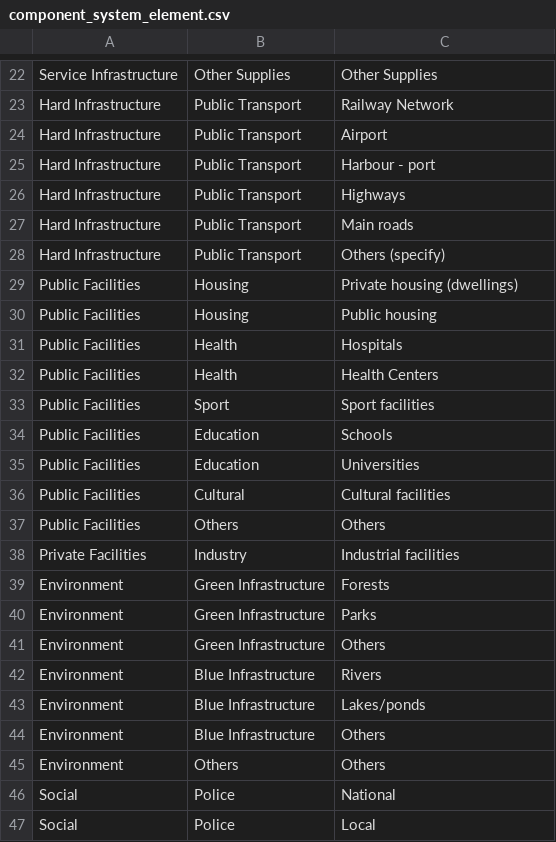
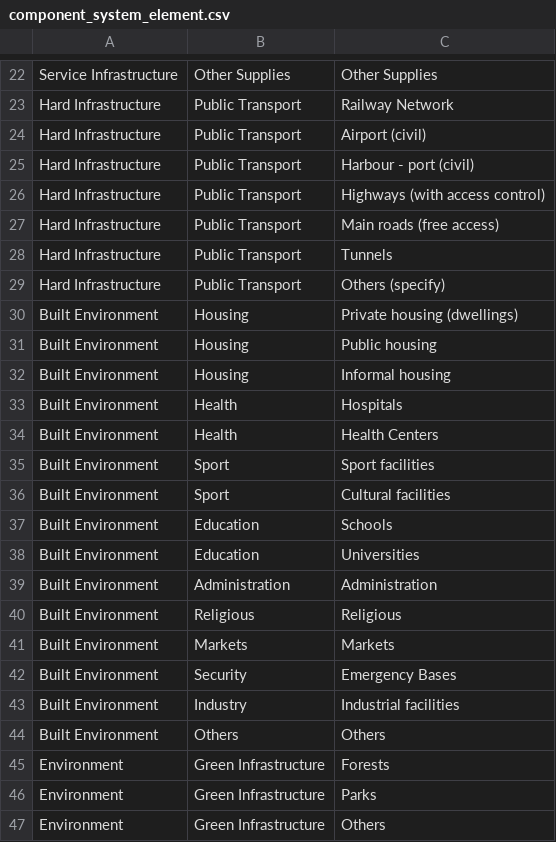
Before and after one commit to miquel-corral/crppindexcard, a CSV file: Files/component_system_element.csv, drawn as a sheet; only a part is shown, gaps mark what is left out; the shorter side is filled out with more unchanged rows.

```diff
--- a/Files/component_system_element.csv
+++ b/Files/component_system_element.csv
@@ -23,17 +23,23 @@ Service Infrastructure,Other Supplies, Other Supplies
 Hard Infrastructure,Public Transport,Railway Network
-Hard Infrastructure,Public Transport,Airport
-Hard Infrastructure,Public Transport,Harbour - port
-Hard Infrastructure,Public Transport,Highways
-Hard Infrastructure,Public Transport,Main roads
+Hard Infrastructure,Public Transport,Airport (civil)
+Hard Infrastructure,Public Transport,Harbour - port (civil)
+Hard Infrastructure,Public Transport,Highways (with access control)
+Hard Infrastructure,Public Transport,Main roads (free access)
+Hard Infrastructure,Public Transport,Tunnels
 Hard Infrastructure,Public Transport,Others (specify)
-Public Facilities,Housing,Private housing (dwellings)
-Public Facilities,Housing,Public housing
-Public Facilities,Health,Hospitals
-Public Facilities,Health,Health Centers
-Public Facilities,Sport,Sport facilities
-Public Facilities,Education,Schools
-Public Facilities,Education,Universities
-Public Facilities,Cultural,Cultural facilities
-Public Facilities,Others, Others
-Private Facilities,Industry,Industrial facilities
+Built Environment,Housing,Private housing (dwellings)
+Built Environment,Housing,Public housing
+Built Environment,Housing,Informal housing
+Built Environment,Health,Hospitals
+Built Environment,Health,Health Centers
+Built Environment,Sport,Sport facilities
+Built Environment,Sport,Cultural facilities
+Built Environment,Education,Schools
+Built Environment,Education,Universities
+Built Environment,Administration,Administration
+Built Environment,Religious,Religious
+Built Environment,Markets,Markets
+Built Environment,Security,Emergency Bases
+Built Environment,Industry,Industrial facilities
+Built Environment,Others, Others
 Environment,Green Infrastructure,Forests
```
Also changed, not shown: Files/dimension_component.csv, 30 other files.
